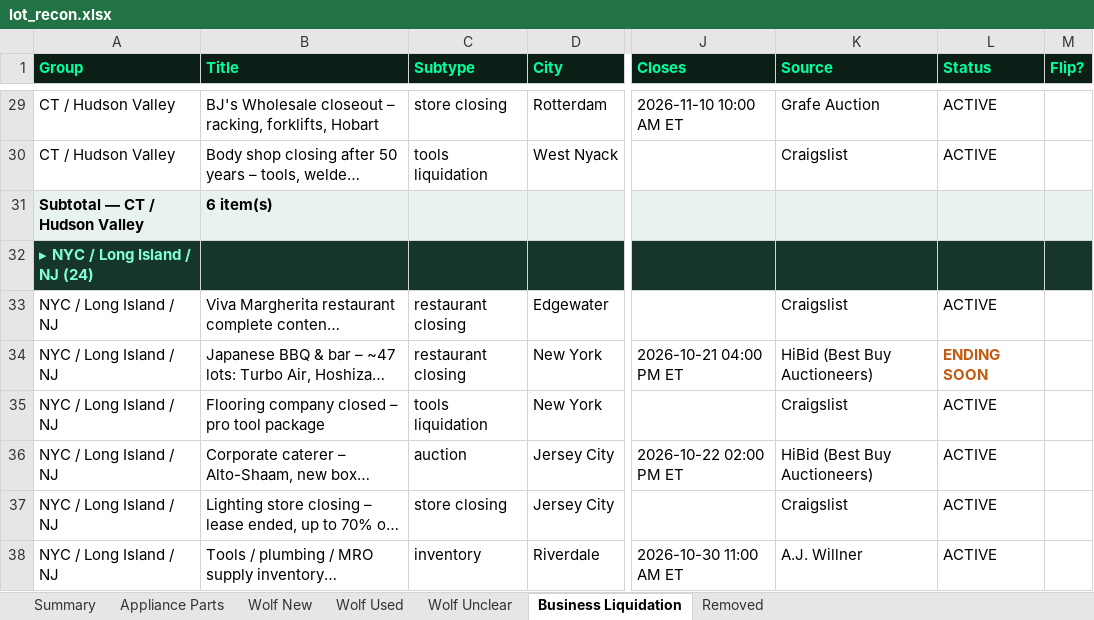
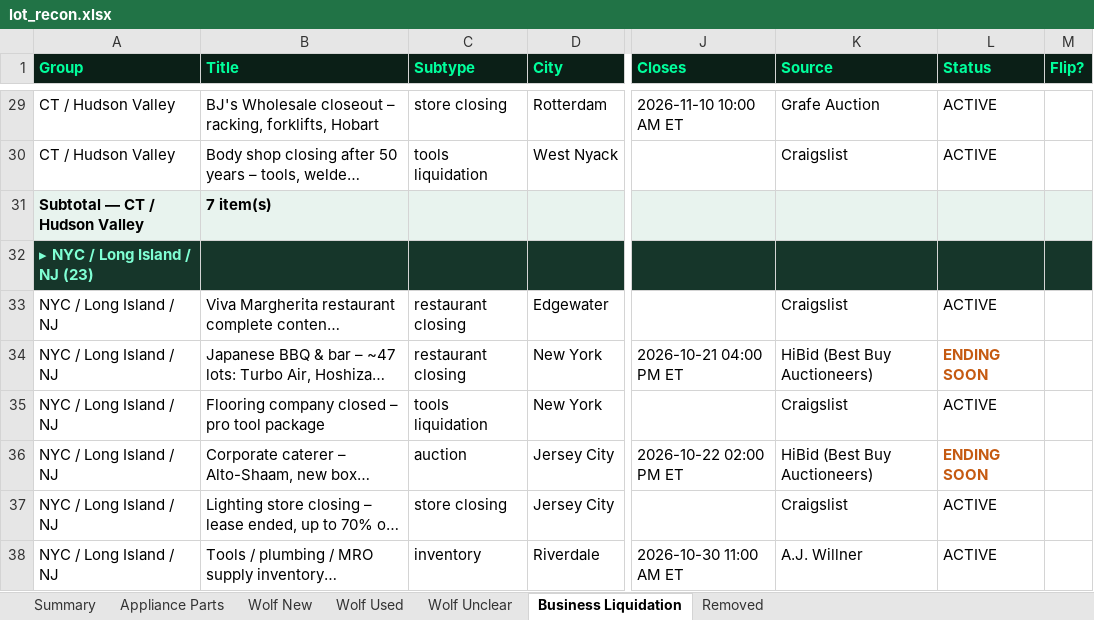
Before and after one commit to theequipmentpark/lot-recon, an Excel workbook: lot_recon.xlsx, sheet Business Liquidation, drawn as a sheet; only a part is shown, gaps mark what is left out; long unchanged cells end in …; values as stored, in another font and other column widths than the file's, no borders; the diff covers the shown part only; the diff names each change by its address in the sheet, - before the commit and + after, or states it on an @@ line.

Commit message:
Lot Recon 2026-10-19 2pm ET: +2 business liquidations (Bridgeport CT fab shop, St. Louis Straub's), prune ended Oola Bowls + Auctionfuel 785897

```diff
--- a/lot_recon.xlsx (sheet Business Liquidation)
+++ b/lot_recon.xlsx (sheet Business Liquidation)
-B31 (Title): 6 item(s)
+B31 (Title): 7 item(s)
-A32 (Group): ▸ NYC / Long Island / NJ (24)
+A32 (Group): ▸ NYC / Long Island / NJ (23)
-L36 (Status): ACTIVE
+L36 (Status): ENDING SOON
@@ L36 bold: off → on, text colour: black → #C55A11 @@
```
Also changed, not shown: 2 added rows, 2 removed rows and 6 edited cells elsewhere in this sheet, sheet Removed, sheet Summary, sheet Appliance Parts, 1 other file.
